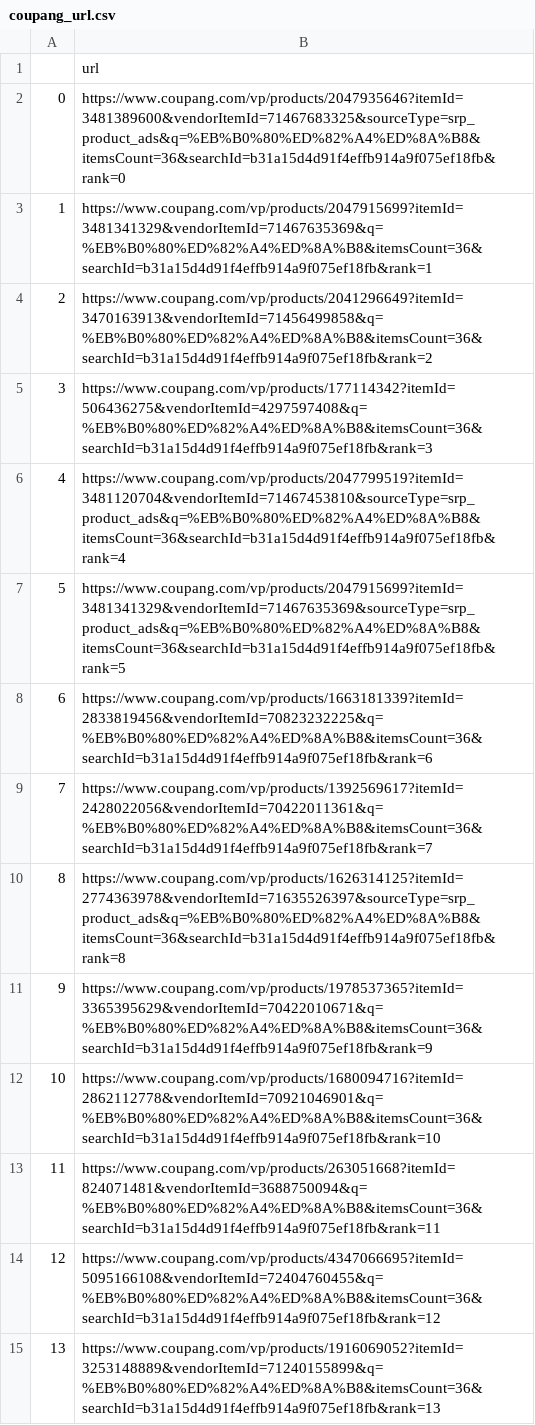
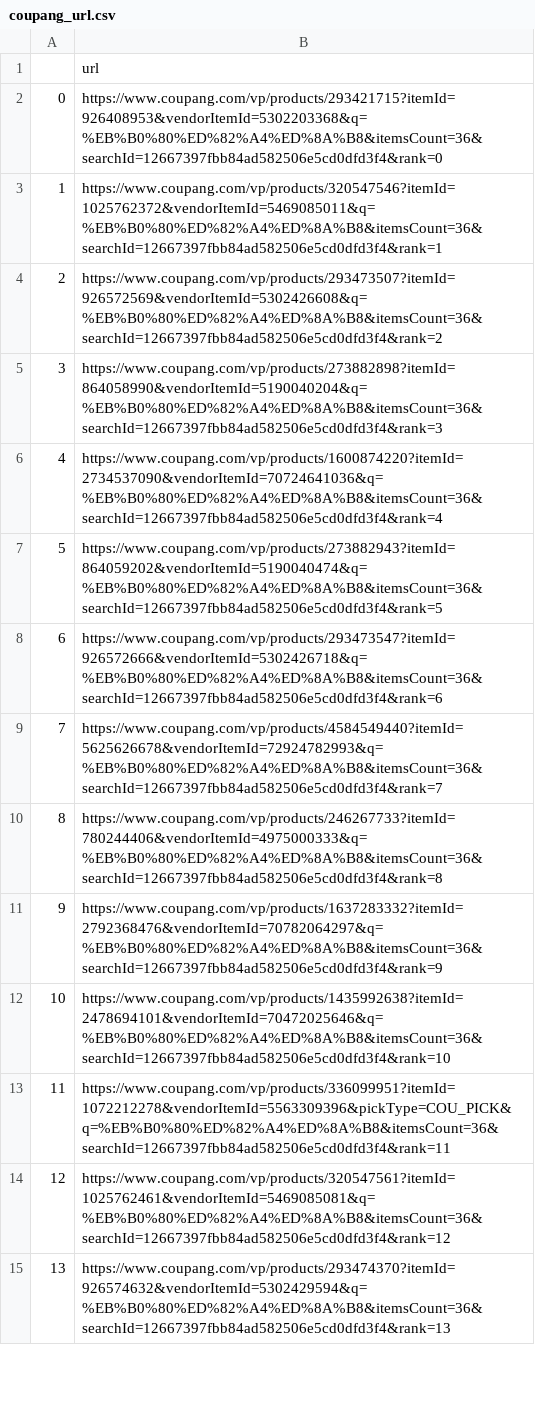
Before and after one commit to ygej/sba_asia, a CSV file: crawling/coupang_url.csv, drawn as a sheet; only a part is shown; the diff covers the shown part only.

Commit message:
update crawling tutorial coupang

```diff
--- a/crawling/coupang_url.csv
+++ b/crawling/coupang_url.csv
@@ -1,15 +1,15 @@
 ,url
-0,https://www.coupang.com/vp/products/2047935646?itemId=3481389600&vendorItemId=71467683325&sourceType=srp_product_ads&q=%EB%B0%80%ED%82%A4%ED%8A%B8&itemsCount=36&searchId=b31a15d4d91f4effb914a9f075ef18fb&rank=0
-1,https://www.coupang.com/vp/products/2047915699?itemId=3481341329&vendorItemId=71467635369&q=%EB%B0%80%ED%82%A4%ED%8A%B8&itemsCount=36&searchId=b31a15d4d91f4effb914a9f075ef18fb&rank=1
-2,https://www.coupang.com/vp/products/2041296649?itemId=3470163913&vendorItemId=71456499858&q=%EB%B0%80%ED%82%A4%ED%8A%B8&itemsCount=36&searchId=b31a15d4d91f4effb914a9f075ef18fb&rank=2
-3,https://www.coupang.com/vp/products/177114342?itemId=506436275&vendorItemId=4297597408&q=%EB%B0%80%ED%82%A4%ED%8A%B8&itemsCount=36&searchId=b31a15d4d91f4effb914a9f075ef18fb&rank=3
-4,https://www.coupang.com/vp/products/2047799519?itemId=3481120704&vendorItemId=71467453810&sourceType=srp_product_ads&q=%EB%B0%80%ED%82%A4%ED%8A%B8&itemsCount=36&searchId=b31a15d4d91f4effb914a9f075ef18fb&rank=4
-5,https://www.coupang.com/vp/products/2047915699?itemId=3481341329&vendorItemId=71467635369&sourceType=srp_product_ads&q=%EB%B0%80%ED%82%A4%ED%8A%B8&itemsCount=36&searchId=b31a15d4d91f4effb914a9f075ef18fb&rank=5
-6,https://www.coupang.com/vp/products/1663181339?itemId=2833819456&vendorItemId=70823232225&q=%EB%B0%80%ED%82%A4%ED%8A%B8&itemsCount=36&searchId=b31a15d4d91f4effb914a9f075ef18fb&rank=6
-7,https://www.coupang.com/vp/products/1392569617?itemId=2428022056&vendorItemId=70422011361&q=%EB%B0%80%ED%82%A4%ED%8A%B8&itemsCount=36&searchId=b31a15d4d91f4effb914a9f075ef18fb&rank=7
-8,https://www.coupang.com/vp/products/1626314125?itemId=2774363978&vendorItemId=71635526397&sourceType=srp_product_ads&q=%EB%B0%80%ED%82%A4%ED%8A%B8&itemsCount=36&searchId=b31a15d4d91f4effb914a9f075ef18fb&rank=8
-9,https://www.coupang.com/vp/products/1978537365?itemId=3365395629&vendorItemId=70422010671&q=%EB%B0%80%ED%82%A4%ED%8A%B8&itemsCount=36&searchId=b31a15d4d91f4effb914a9f075ef18fb&rank=9
-10,https://www.coupang.com/vp/products/1680094716?itemId=2862112778&vendorItemId=70921046901&q=%EB%B0%80%ED%82%A4%ED%8A%B8&itemsCount=36&searchId=b31a15d4d91f4effb914a9f075ef18fb&rank=10
-11,https://www.coupang.com/vp/products/263051668?itemId=824071481&vendorItemId=3688750094&q=%EB%B0%80%ED%82%A4%ED%8A%B8&itemsCount=36&searchId=b31a15d4d91f4effb914a9f075ef18fb&rank=11
-12,https://www.coupang.com/vp/products/4347066695?itemId=5095166108&vendorItemId=72404760455&q=%EB%B0%80%ED%82%A4%ED%8A%B8&itemsCount=36&searchId=b31a15d4d91f4effb914a9f075ef18fb&rank=12
-13,https://www.coupang.com/vp/products/1916069052?itemId=3253148889&vendorItemId=71240155899&q=%EB%B0%80%ED%82%A4%ED%8A%B8&itemsCount=36&searchId=b31a15d4d91f4effb914a9f075ef18fb&rank=13
+0,https://www.coupang.com/vp/products/293421715?itemId=926408953&vendorItemId=5302203368&q=%EB%B0%80%ED%82%A4%ED%8A%B8&itemsCount=36&searchId=12667397fbb84ad582506e5cd0dfd3f4&rank=0
+1,https://www.coupang.com/vp/products/320547546?itemId=1025762372&vendorItemId=5469085011&q=%EB%B0%80%ED%82%A4%ED%8A%B8&itemsCount=36&searchId=12667397fbb84ad582506e5cd0dfd3f4&rank=1
+2,https://www.coupang.com/vp/products/293473507?itemId=926572569&vendorItemId=5302426608&q=%EB%B0%80%ED%82%A4%ED%8A%B8&itemsCount=36&searchId=12667397fbb84ad582506e5cd0dfd3f4&rank=2
+3,https://www.coupang.com/vp/products/273882898?itemId=864058990&vendorItemId=5190040204&q=%EB%B0%80%ED%82%A4%ED%8A%B8&itemsCount=36&searchId=12667397fbb84ad582506e5cd0dfd3f4&rank=3
+4,https://www.coupang.com/vp/products/1600874220?itemId=2734537090&vendorItemId=70724641036&q=%EB%B0%80%ED%82%A4%ED%8A%B8&itemsCount=36&searchId=12667397fbb84ad582506e5cd0dfd3f4&rank=4
+5,https://www.coupang.com/vp/products/273882943?itemId=864059202&vendorItemId=5190040474&q=%EB%B0%80%ED%82%A4%ED%8A%B8&itemsCount=36&searchId=12667397fbb84ad582506e5cd0dfd3f4&rank=5
+6,https://www.coupang.com/vp/products/293473547?itemId=926572666&vendorItemId=5302426718&q=%EB%B0%80%ED%82%A4%ED%8A%B8&itemsCount=36&searchId=12667397fbb84ad582506e5cd0dfd3f4&rank=6
+7,https://www.coupang.com/vp/products/4584549440?itemId=5625626678&vendorItemId=72924782993&q=%EB%B0%80%ED%82%A4%ED%8A%B8&itemsCount=36&searchId=12667397fbb84ad582506e5cd0dfd3f4&rank=7
+8,https://www.coupang.com/vp/products/246267733?itemId=780244406&vendorItemId=4975000333&q=%EB%B0%80%ED%82%A4%ED%8A%B8&itemsCount=36&searchId=12667397fbb84ad582506e5cd0dfd3f4&rank=8
+9,https://www.coupang.com/vp/products/1637283332?itemId=2792368476&vendorItemId=70782064297&q=%EB%B0%80%ED%82%A4%ED%8A%B8&itemsCount=36&searchId=12667397fbb84ad582506e5cd0dfd3f4&rank=9
+10,https://www.coupang.com/vp/products/1435992638?itemId=2478694101&vendorItemId=70472025646&q=%EB%B0%80%ED%82%A4%ED%8A%B8&itemsCount=36&searchId=12667397fbb84ad582506e5cd0dfd3f4&rank=10
+11,https://www.coupang.com/vp/products/336099951?itemId=1072212278&vendorItemId=5563309396&pickType=COU_PICK&q=%EB%B0%80%ED%82%A4%ED%8A%B8&itemsCount=36&searchId=12667397fbb84ad582506e5cd0dfd3f4&rank=11
+12,https://www.coupang.com/vp/products/320547561?itemId=1025762461&vendorItemId=5469085081&q=%EB%B0%80%ED%82%A4%ED%8A%B8&itemsCount=36&searchId=12667397fbb84ad582506e5cd0dfd3f4&rank=12
+13,https://www.coupang.com/vp/products/293474370?itemId=926574632&vendorItemId=5302429594&q=%EB%B0%80%ED%82%A4%ED%8A%B8&itemsCount=36&searchId=12667397fbb84ad582506e5cd0dfd3f4&rank=13
```
Also changed, not shown: 22 edited cells elsewhere in this file, 3 other files.
